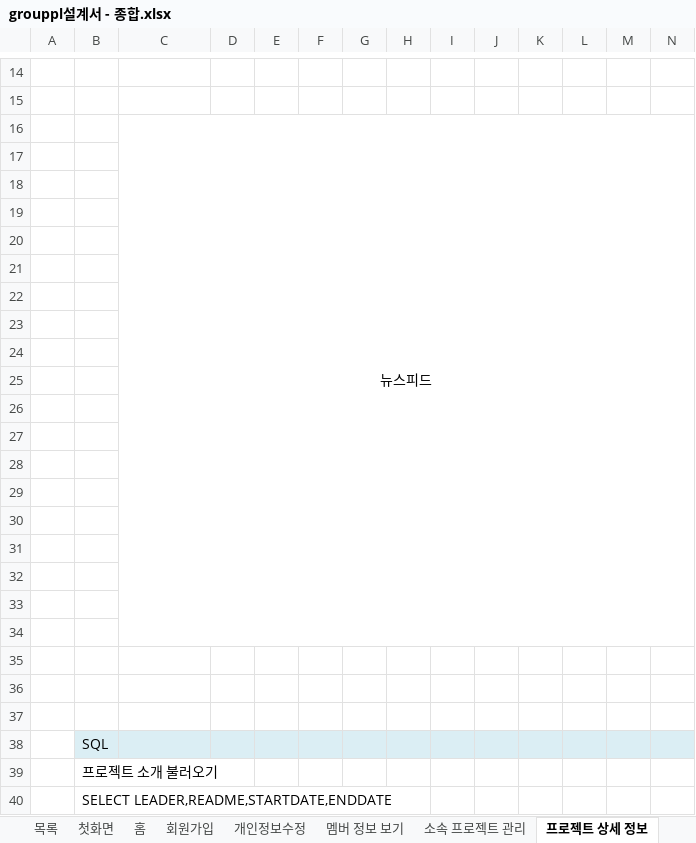
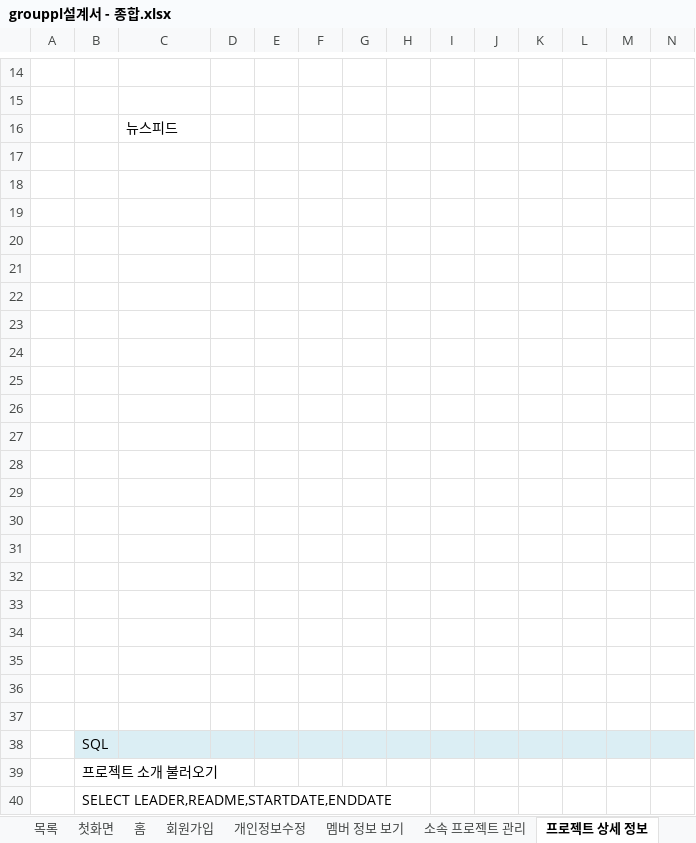
Before and after one commit to 35613/GROUPPL, an Excel workbook: Documents/grouppl설계서 - 종합.xlsx, sheet 프로젝트 상세 정보, drawn as a sheet; only a part is shown, gaps mark what is left out; values as stored, in another font and other column widths than the file's, no borders; the diff names each change by its address in the sheet, - before the commit and + after, or states it on an @@ line.

```diff
--- a/Documents/grouppl설계서 - 종합.xlsx (sheet 프로젝트 상세 정보)
+++ b/Documents/grouppl설계서 - 종합.xlsx (sheet 프로젝트 상세 정보)
-C16 alignment: center
+C16 alignment: left
-C16:Q34 merged
```
Also changed, not shown: sheet 프로젝트 정보 수정, sheet 프로젝트 글보기, sheet 개인일정읽기, sheet 개인일정쓰기, sheet 목록, charts or pictures.
